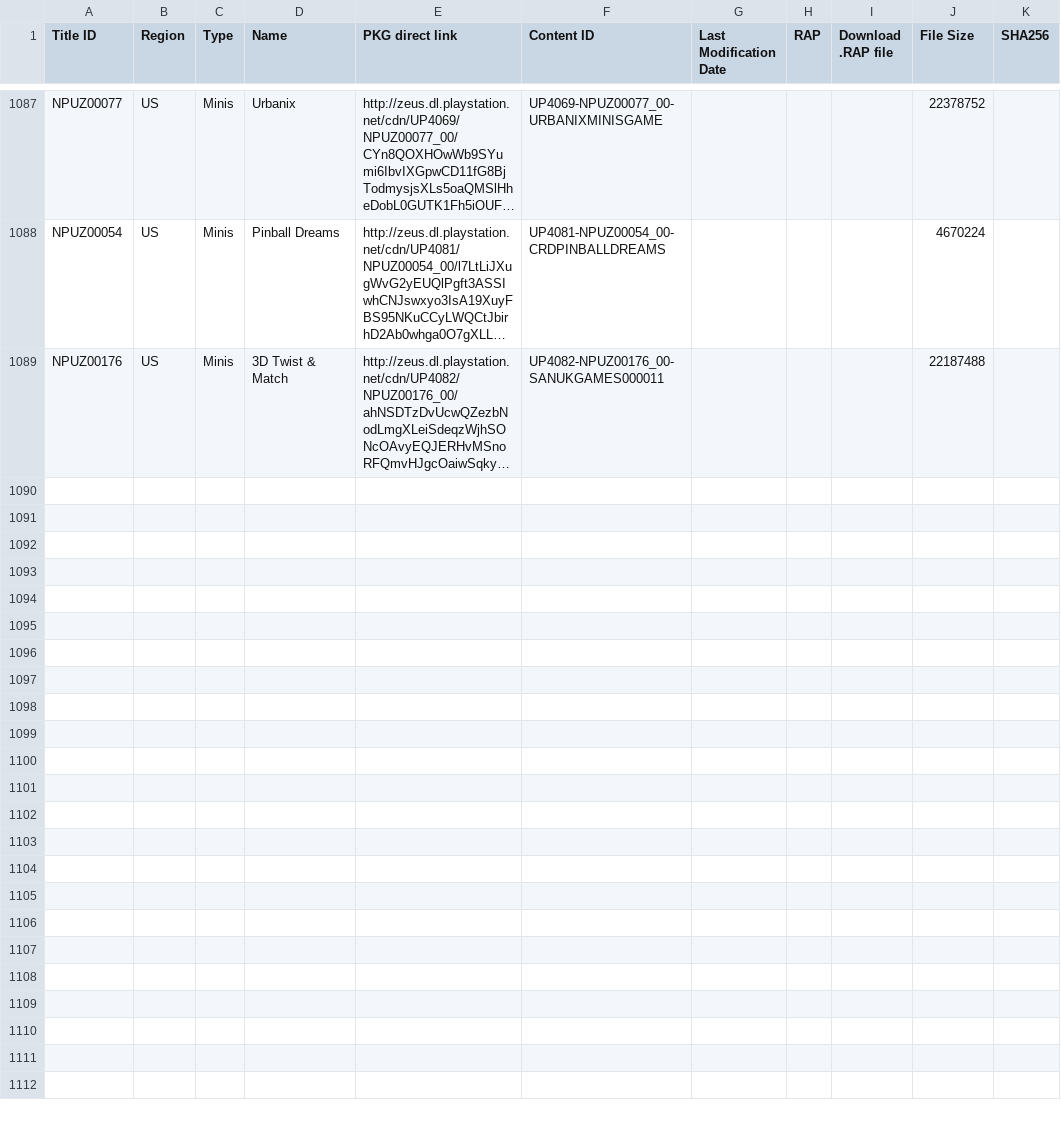
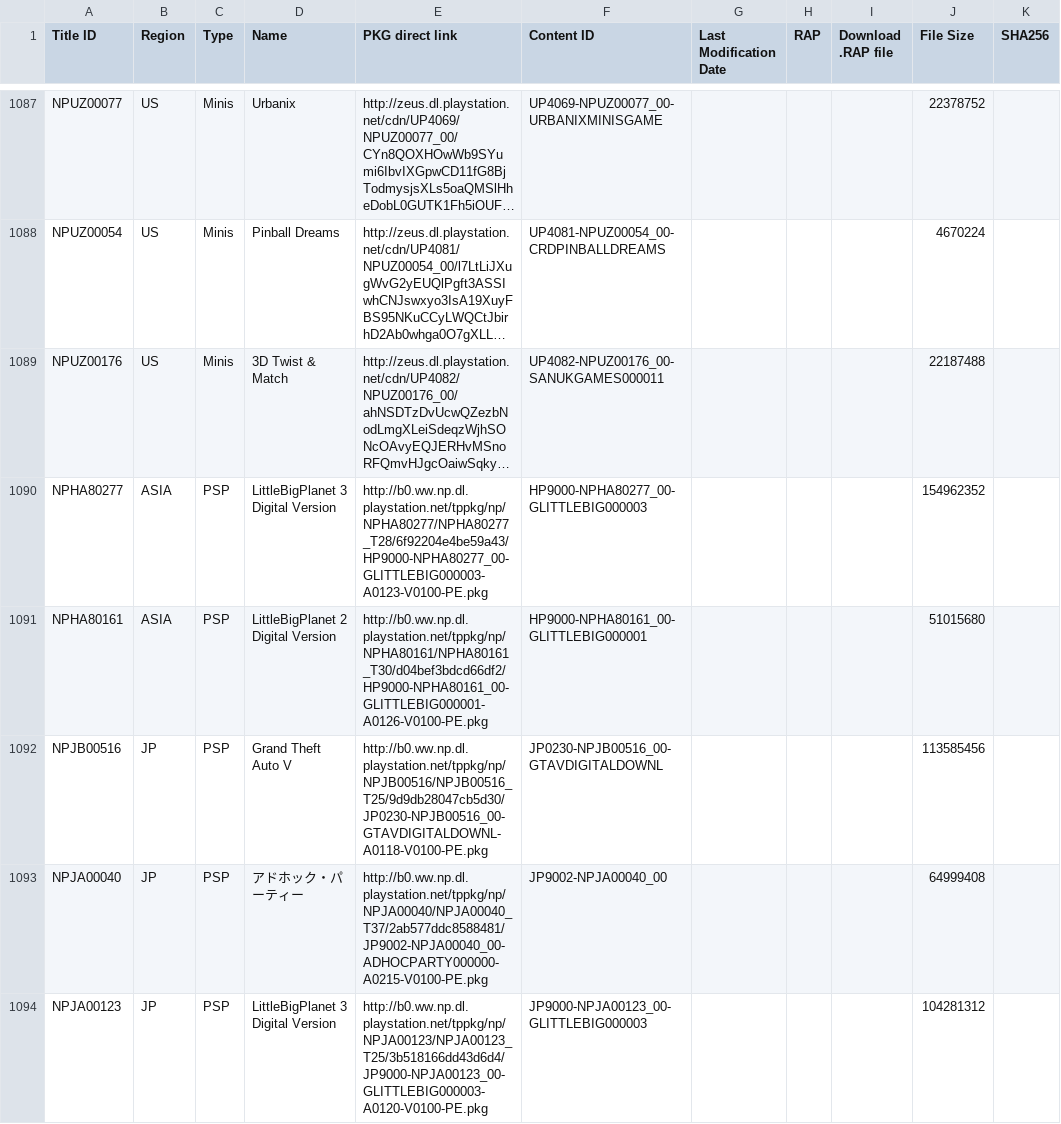
Before and after one commit to ruvelro/PSN-Killer-Database, a TSV file: data/pending/PSP_GAMES.tsv, drawn as a sheet; only a part is shown, gaps mark what is left out; long unchanged cells end in …; the diff names each change by its address in the sheet, - before the commit and + after, or states it on an @@ line.

```diff
--- a/data/pending/PSP_GAMES.tsv
+++ b/data/pending/PSP_GAMES.tsv
+row 1090: NPHA80277 | ASIA | PSP | LittleBigPlanet 3 Digital Version | http://b0.ww.np.dl.playstation.net/tppkg/np/NPHA80277/NPHA80277_T28/6f92204e4be59a43/HP9000-NPHA80277_00-GLITTLEBIG000003-A0123-V0100-PE.pkg | HP9000-NPHA80277_00-GLITTLEBIG000003 |  |  |  | 154962352
+row 1091: NPHA80161 | ASIA | PSP | LittleBigPlanet 2 Digital Version | http://b0.ww.np.dl.playstation.net/tppkg/np/NPHA80161/NPHA80161_T30/d04bef3bdcd66df2/HP9000-NPHA80161_00-GLITTLEBIG000001-A0126-V0100-PE.pkg | HP9000-NPHA80161_00-GLITTLEBIG000001 |  |  |  | 51015680
+row 1092: NPJB00516 | JP | PSP | Grand Theft Auto V | http://b0.ww.np.dl.playstation.net/tppkg/np/NPJB00516/NPJB00516_T25/9d9db28047cb5d30/JP0230-NPJB00516_00-GTAVDIGITALDOWNL-A0118-V0100-PE.pkg | JP0230-NPJB00516_00-GTAVDIGITALDOWNL |  |  |  | 113585456
+row 1093: NPJA00040 | JP | PSP | アドホック・パーティー | http://b0.ww.np.dl.playstation.net/tppkg/np/NPJA00040/NPJA00040_T37/2ab577ddc8588481/JP9002-NPJA00040_00-ADHOCPARTY000000-A0215-V0100-PE.pkg | JP9002-NPJA00040_00 |  |  |  | 64999408
+row 1094: NPJA00123 | JP | PSP | LittleBigPlanet 3 Digital Version | http://b0.ww.np.dl.playstation.net/tppkg/np/NPJA00123/NPJA00123_T25/3b518166dd43d6d4/JP9000-NPJA00123_00-GLITTLEBIG000003-A0120-V0100-PE.pkg | JP9000-NPJA00123_00-GLITTLEBIG000003 |  |  |  | 104281312
```
Also changed, not shown: data/pending/PS3_AVATARS.tsv, 7 other files.
